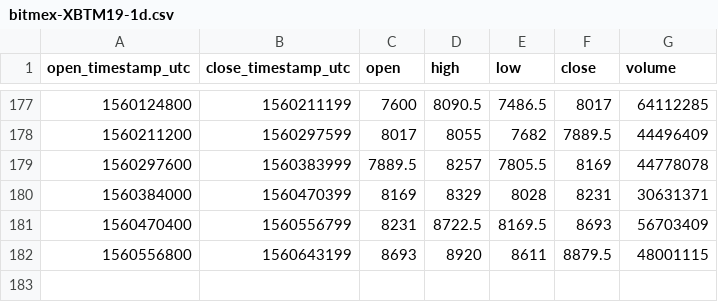
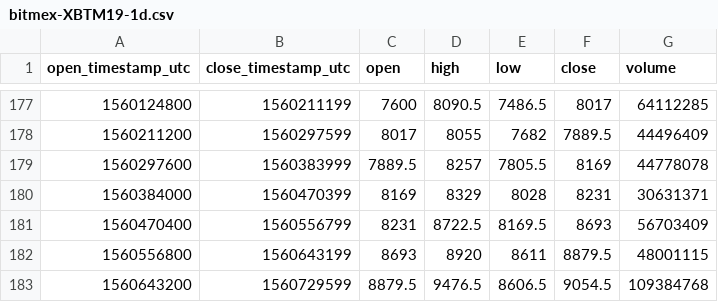
Before and after one commit to cryptobigbro/bitmex-XBTM19, a CSV file: bitmex-XBTM19-1d.csv, drawn as a sheet; only a part is shown, gaps mark what is left out.

```diff
--- a/bitmex-XBTM19-1d.csv
+++ b/bitmex-XBTM19-1d.csv
@@ -182 +182,2 @@ open_timestamp_utc,close_timestamp_utc,open,high,low,close,volume
 1560556800,1560643199,8693,8920,8611,8879.5,48001115
+1560643200,1560729599,8879.5,9476.5,8606.5,9054.5,109384768
```
Also changed, not shown: bitmex-XBTM19-1h.csv.
